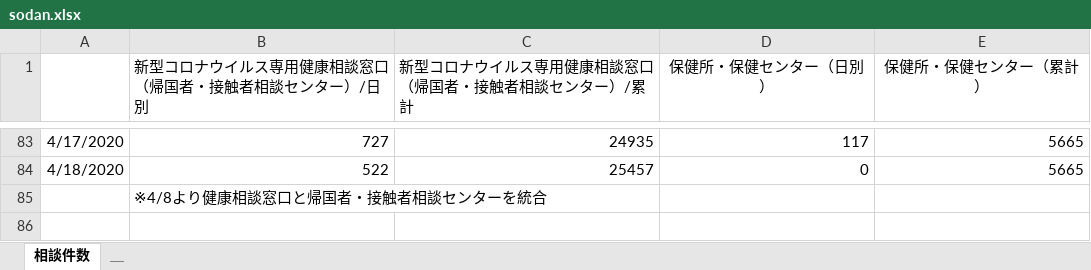
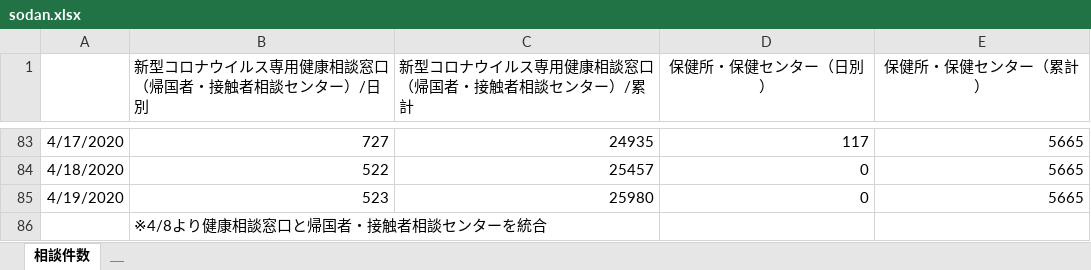
Before and after one commit to y-chan/covid19kobe-scraping, an Excel workbook: sodan.xlsx, sheet 相談件数, drawn as a sheet; only a part is shown, gaps mark what is left out; values as stored, in another font and other column widths than the file's, no borders; the diff names each change by its address in the sheet, - before the commit and + after, or states it on an @@ line.

```diff
--- a/sodan.xlsx (sheet 相談件数)
+++ b/sodan.xlsx (sheet 相談件数)
+row 85: 4/19/2020 | 523 | 25980 | 0 | 5665
```
Also changed, not shown: 3 other files.
